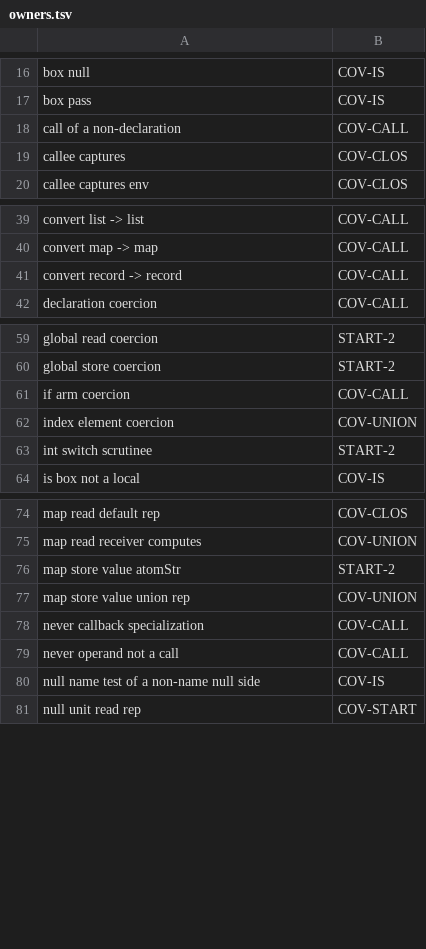
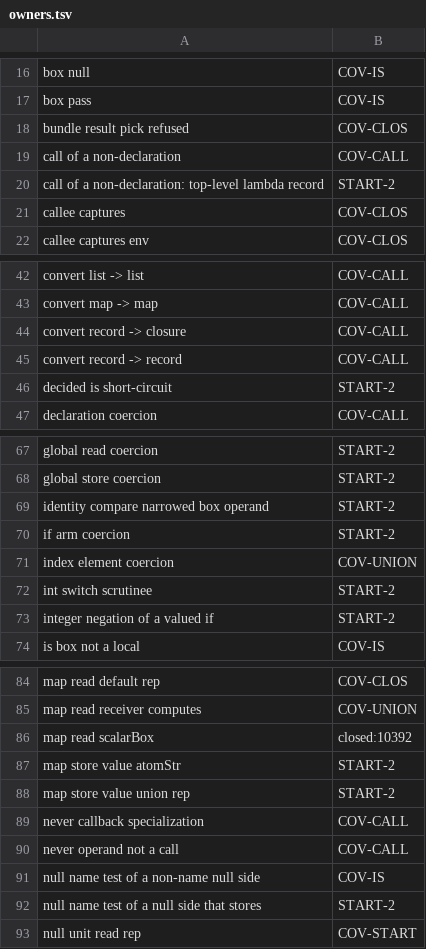
Before and after one commit to voces/vl, a TSV file: scripts/ir-i8-census/owners.tsv, drawn as a sheet; only a part is shown, gaps mark what is left out; the diff covers the shown part only.

```diff
--- a/scripts/ir-i8-census/owners.tsv
+++ b/scripts/ir-i8-census/owners.tsv
@@ -17,3 +17,5 @@ box null	COV-IS
 box pass	COV-IS
+bundle result pick refused	COV-CLOS
 call of a non-declaration	COV-CALL
+call of a non-declaration: top-level lambda record	START-2
 callee captures	COV-CLOS
@@ -40,3 +43,5 @@ convert list -> list	COV-CALL
 convert map -> map	COV-CALL
+convert record -> closure	COV-CALL
 convert record -> record	COV-CALL
+decided is short-circuit	START-2
 declaration coercion	COV-CALL
@@ -60,5 +68,7 @@ global read coercion	START-2
 global store coercion	START-2
-if arm coercion	COV-CALL
+identity compare narrowed box operand	START-2
+if arm coercion	START-2
 index element coercion	COV-UNION
 int switch scrutinee	START-2
+integer negation of a valued if	START-2
 is box not a local	COV-IS
@@ -75,4 +85,5 @@ map read default rep	COV-CLOS
 map read receiver computes	COV-UNION
+map read scalarBox	closed:10392
 map store value atomStr	START-2
-map store value union rep	COV-UNION
+map store value union rep	START-2
 never callback specialization	COV-CALL
@@ -80,2 +91,3 @@ never operand not a call	COV-CALL
 null name test of a non-name null side	COV-IS
+null name test of a null side that stores	START-2
 null unit read rep	COV-START
```
Also changed, not shown: 14 added rows and 1 edited cell elsewhere in this file, 1 other file.
